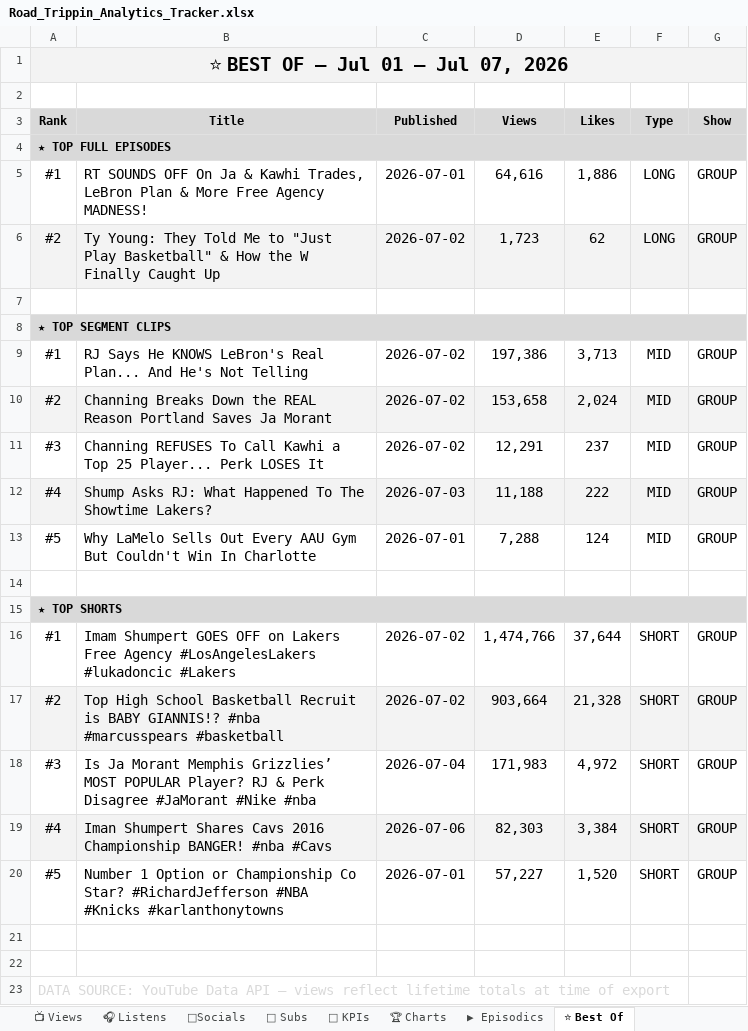
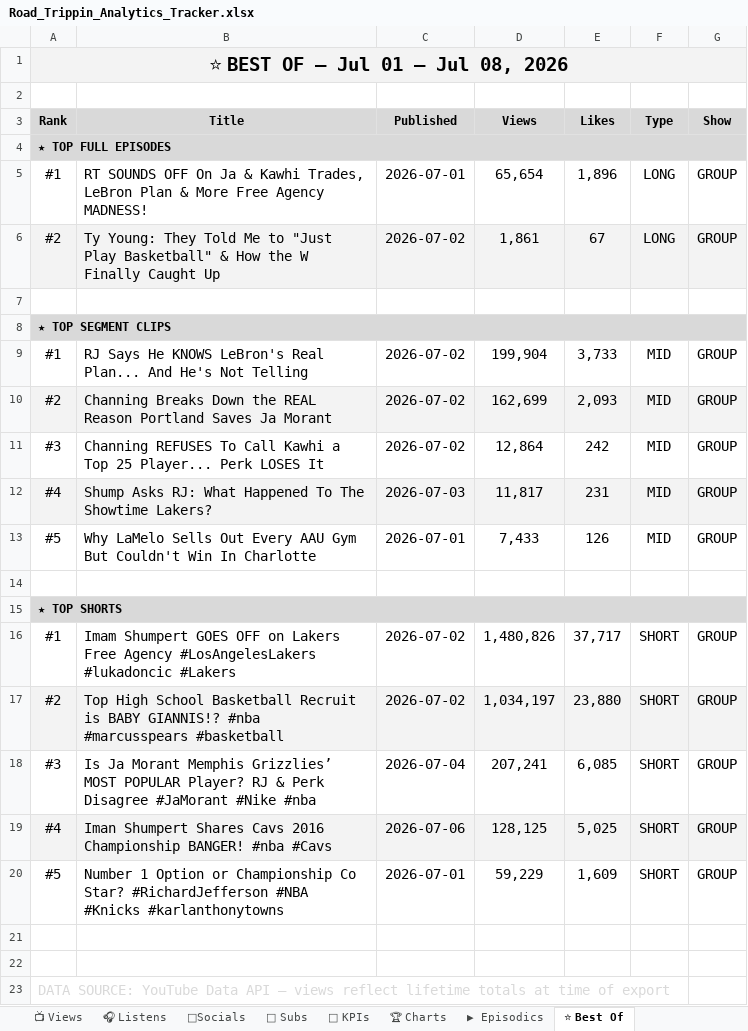
Before and after one commit to raindelaymedia/roadtrippin, an Excel workbook: master/shows/road_trippin/data/Road_Trippin_Analytics_Tracker.xlsx, sheet ⭐ Best Of, drawn as a sheet; values as stored, in another font and other column widths than the file's, no borders; the diff names each change by its address in the sheet, - before the commit and + after, or states it on an @@ line.

```diff
--- a/master/shows/road_trippin/data/Road_Trippin_Analytics_Tracker.xlsx (sheet ⭐ Best Of)
+++ b/master/shows/road_trippin/data/Road_Trippin_Analytics_Tracker.xlsx (sheet ⭐ Best Of)
-A1 (Rank): ⭐ BEST OF — Jul 01 – Jul 07, 2026
+A1 (Rank): ⭐ BEST OF — Jul 01 – Jul 08, 2026
-D5 (Views): 64,616
+D5 (Views): 65,654
-E5 (Likes): 1,886
+E5 (Likes): 1,896
-D6 (Views): 1,723
+D6 (Views): 1,861
-E6 (Likes): 62
+E6 (Likes): 67
-D9 (Views): 197,386
+D9 (Views): 199,904
-E9 (Likes): 3,713
+E9 (Likes): 3,733
-D10 (Views): 153,658
+D10 (Views): 162,699
-E10 (Likes): 2,024
+E10 (Likes): 2,093
-D11 (Views): 12,291
+D11 (Views): 12,864
-E11 (Likes): 237
+E11 (Likes): 242
-D12 (Views): 11,188
+D12 (Views): 11,817
-E12 (Likes): 222
+E12 (Likes): 231
-D13 (Views): 7,288
+D13 (Views): 7,433
-E13 (Likes): 124
+E13 (Likes): 126
-D16 (Views): 1,474,766
+D16 (Views): 1,480,826
-E16 (Likes): 37,644
+E16 (Likes): 37,717
-D17 (Views): 903,664
+D17 (Views): 1,034,197
-E17 (Likes): 21,328
+E17 (Likes): 23,880
-D18 (Views): 171,983
+D18 (Views): 207,241
-E18 (Likes): 4,972
+E18 (Likes): 6,085
-D19 (Views): 82,303
+D19 (Views): 128,125
-E19 (Likes): 3,384
+E19 (Likes): 5,025
-D20 (Views): 57,227
+D20 (Views): 59,229
-E20 (Likes): 1,520
+E20 (Likes): 1,609
```
Also changed, not shown: sheet 👥 Subs, sheet 🔑 KPIs, sheet 📺 Views, sheet ▶ Episodics, 3 other files.
